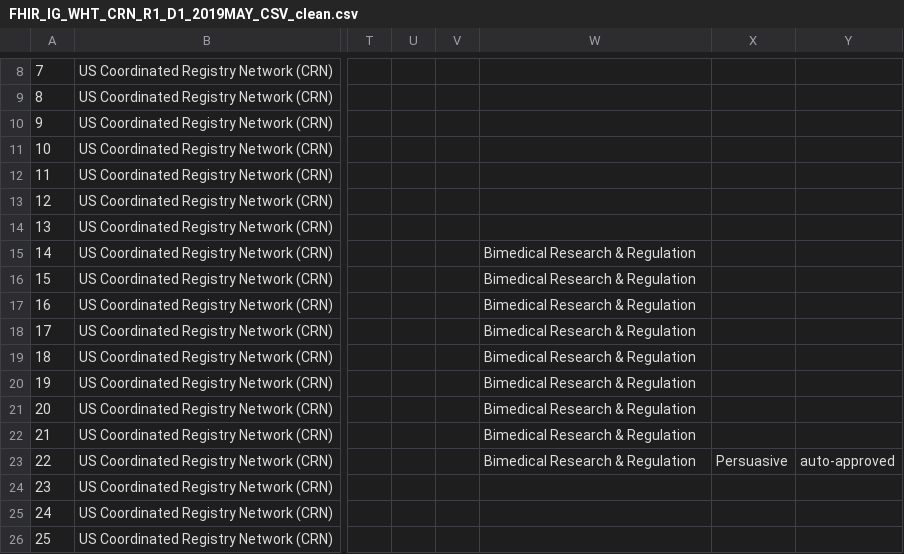
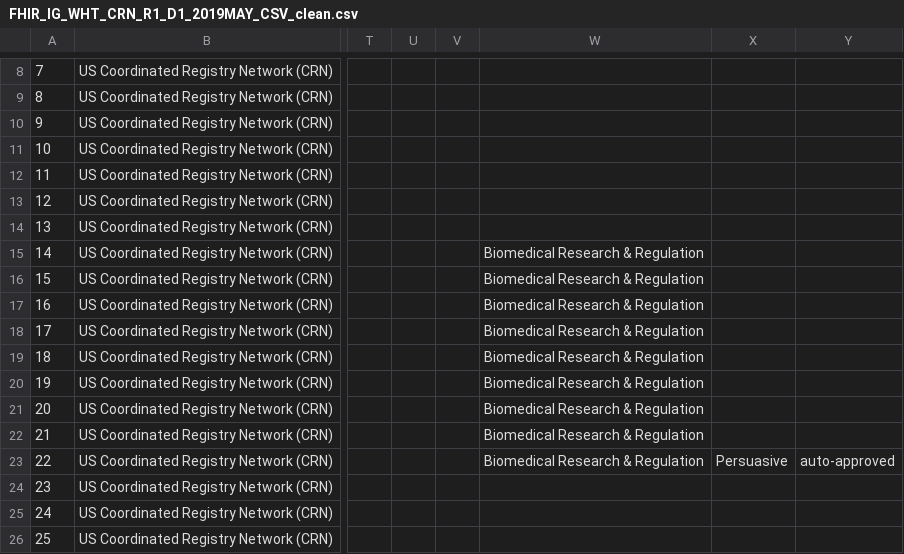
Before and after one commit to FHIR/documents, a CSV file: ballots/2019-05 IGs/preload-csvs/FHIR_IG_WHT_CRN_R1_D1_2019MAY_CSV_clean.csv, drawn as a sheet; only a part is shown, gaps mark what is left out; the diff names each change by its address in the sheet, - before the commit and + after, or states it on an @@ line.

```diff
--- a/ballots/2019-05 IGs/preload-csvs/FHIR_IG_WHT_CRN_R1_D1_2019MAY_CSV_clean.csv
+++ b/ballots/2019-05 IGs/preload-csvs/FHIR_IG_WHT_CRN_R1_D1_2019MAY_CSV_clean.csv
-W15:W23: Bimedical Research & Regulation
+W15:W23: Biomedical Research & Regulation
```
Also changed, not shown: ballots/2019-05 IGs/preload-csvs/FHIR_IG_CDMH_R1_D1_2019MAY_clean.csv, ballots/2019-05 IGs/preload-csvs/FHIR_IG_SDC_R2_O1_2018SED1_2019MAY_clean.csv, 3 other files.
